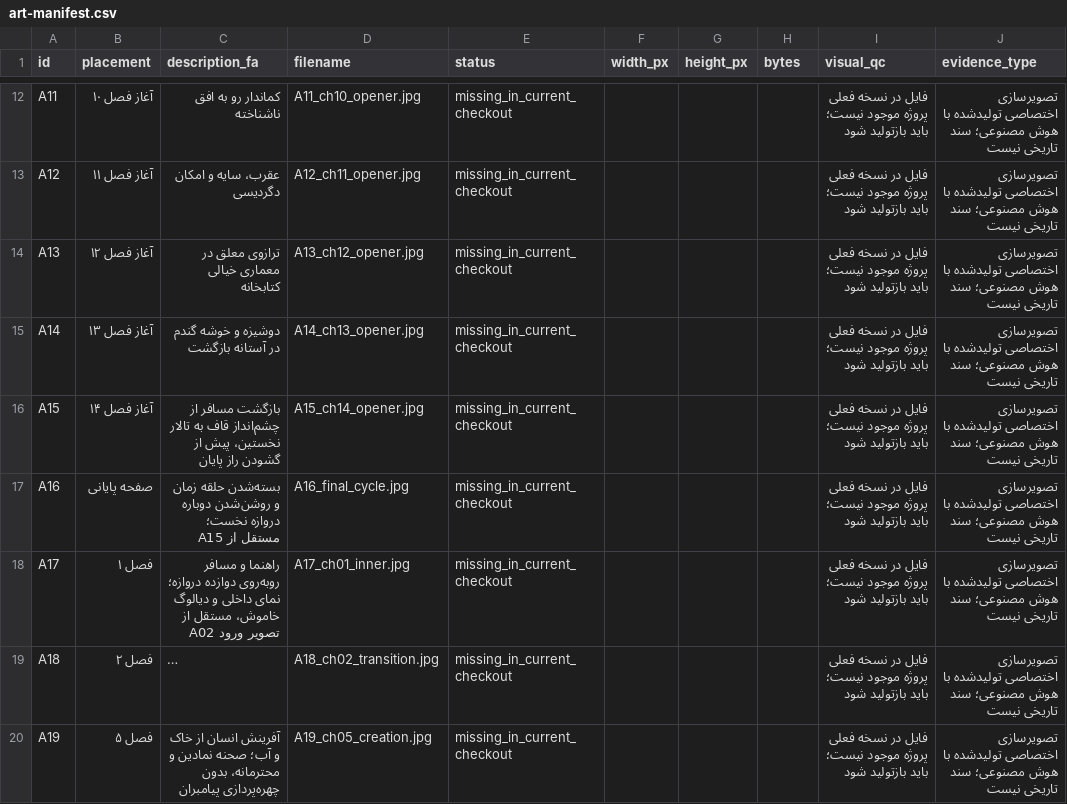
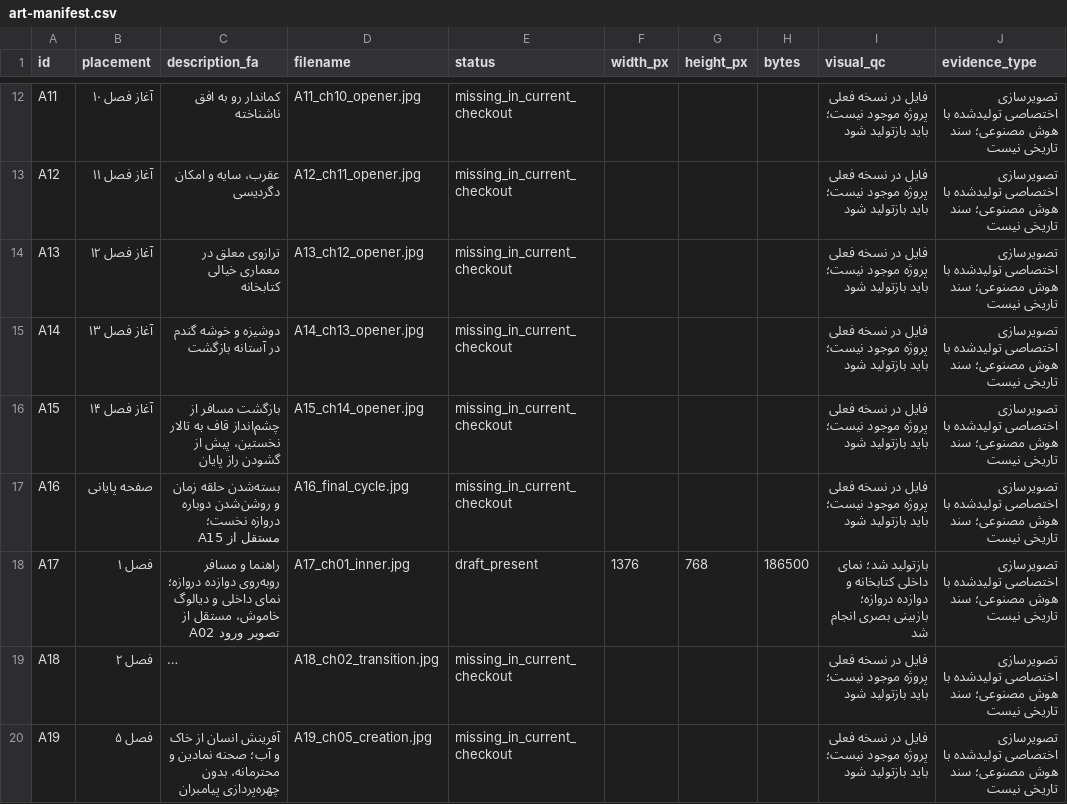
Before and after one commit to AmirGFno/my-files, a CSV file: book/images/originals/art-manifest.csv, drawn as a sheet; only a part is shown, gaps mark what is left out; long unchanged cells end in …; the diff names each change by its address in the sheet, - before the commit and + after, or states it on an @@ line.

```diff
--- a/book/images/originals/art-manifest.csv
+++ b/book/images/originals/art-manifest.csv
-E18 (status): missing_in_current_checkout
+E18 (status): draft_present
-F18 (width_px): (empty)
+F18 (width_px): 1376
-G18 (height_px): (empty)
+G18 (height_px): 768
-H18 (bytes): (empty)
+H18 (bytes): 186500
-I18 (visual_qc): فایل در نسخه فعلی پروژه موجود نیست؛ باید بازتولید شود
+I18 (visual_qc): بازتولید شد؛ نمای داخلی کتابخانه و دوازده دروازه؛ بازبینی بصری انجام شد
```
Also changed, not shown: book/review/remaining-assets.csv, 11 other files.
